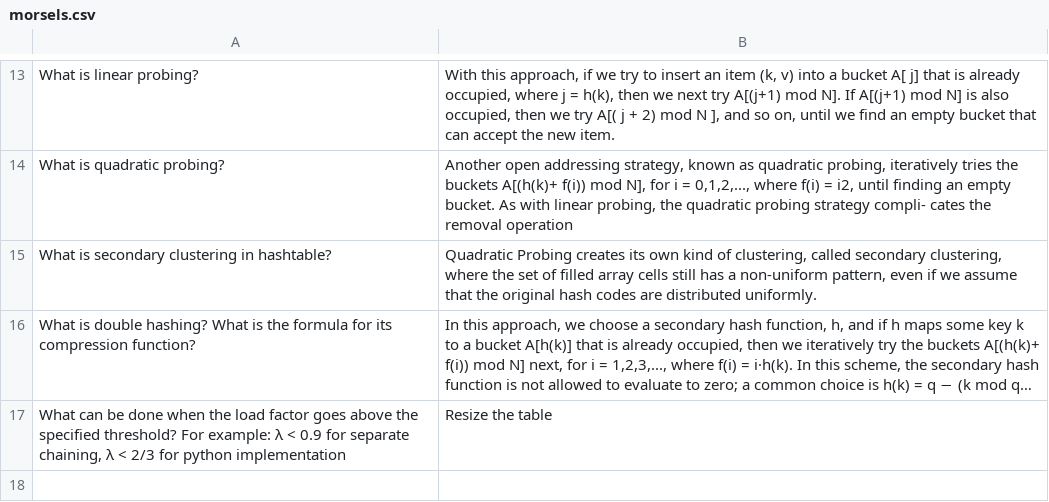
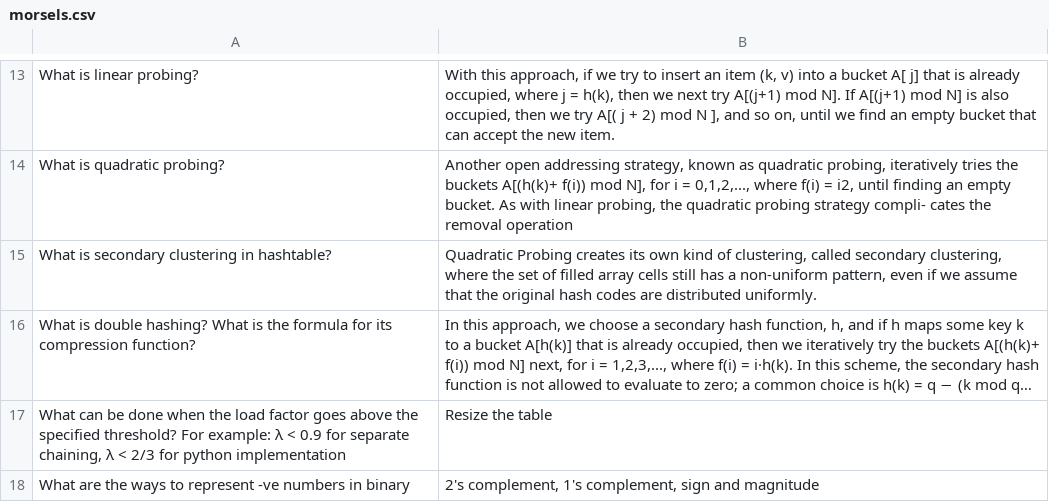
Before and after one commit to nehiljain/learning-my-python, a CSV file: flashcards/morsels.csv, drawn as a sheet; only a part is shown, gaps mark what is left out; long unchanged cells end in …; the diff names each change by its address in the sheet, - before the commit and + after, or states it on an @@ line.

Commit message:
Update morsels.csv

```diff
--- a/flashcards/morsels.csv
+++ b/flashcards/morsels.csv
+row 18: What are the ways to represent -ve numbers in binary | 2's complement, 1's complement, sign and magnitude
```
